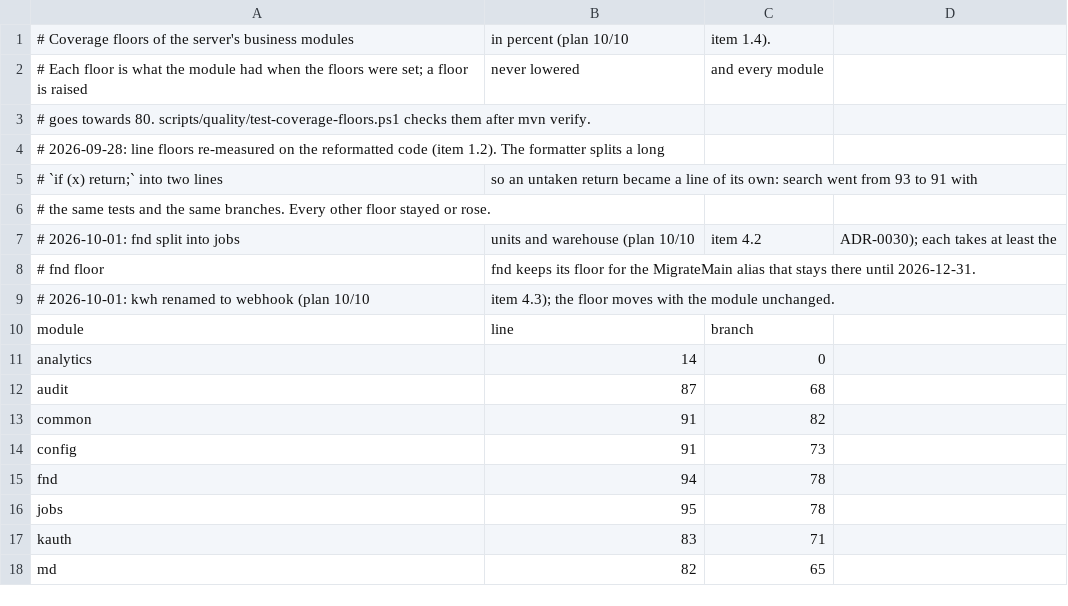
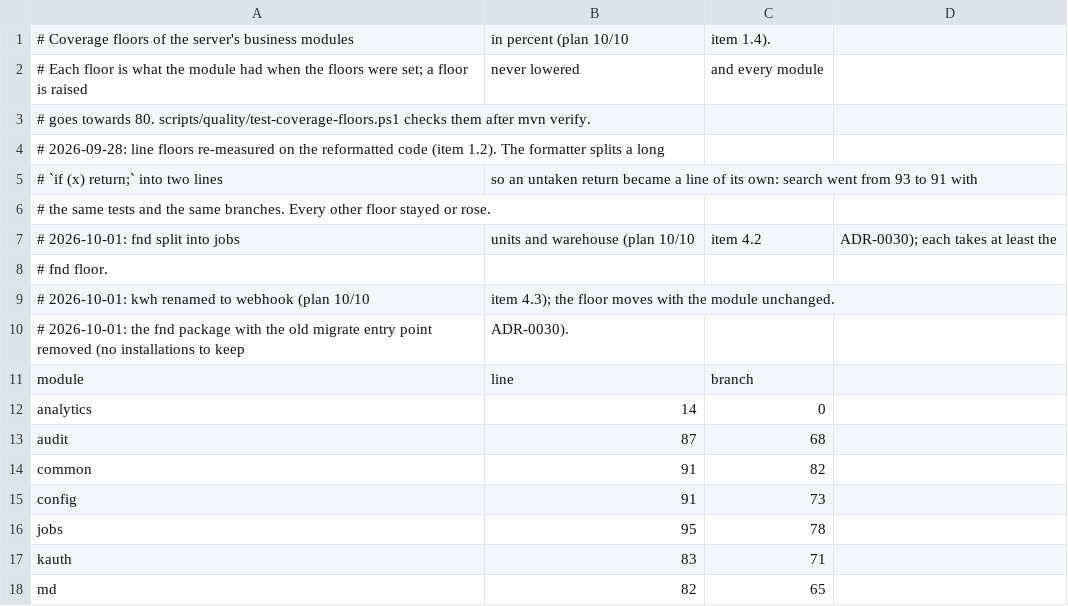
Before and after one commit to qahhor/dwh, a CSV file: apps/server/coverage-floors.csv, drawn as a sheet; only a part is shown.

```diff
--- a/apps/server/coverage-floors.csv
+++ b/apps/server/coverage-floors.csv
@@ -7,4 +7,5 @@
 # 2026-10-01: fnd split into jobs, units and warehouse (plan 10/10, item 4.2, ADR-0030); each takes at least the
-# fnd floor, fnd keeps its floor for the MigrateMain alias that stays there until 2026-12-31.
+# fnd floor.
 # 2026-10-01: kwh renamed to webhook (plan 10/10, item 4.3); the floor moves with the module unchanged.
+# 2026-10-01: the fnd package with the old migrate entry point removed (no installations to keep, ADR-0030).
 module,line,branch
@@ -14,3 +15,2 @@ common,91,82
 config,91,73
-fnd,94,78
 jobs,95,78
```
Also changed, not shown: 24 other files.
